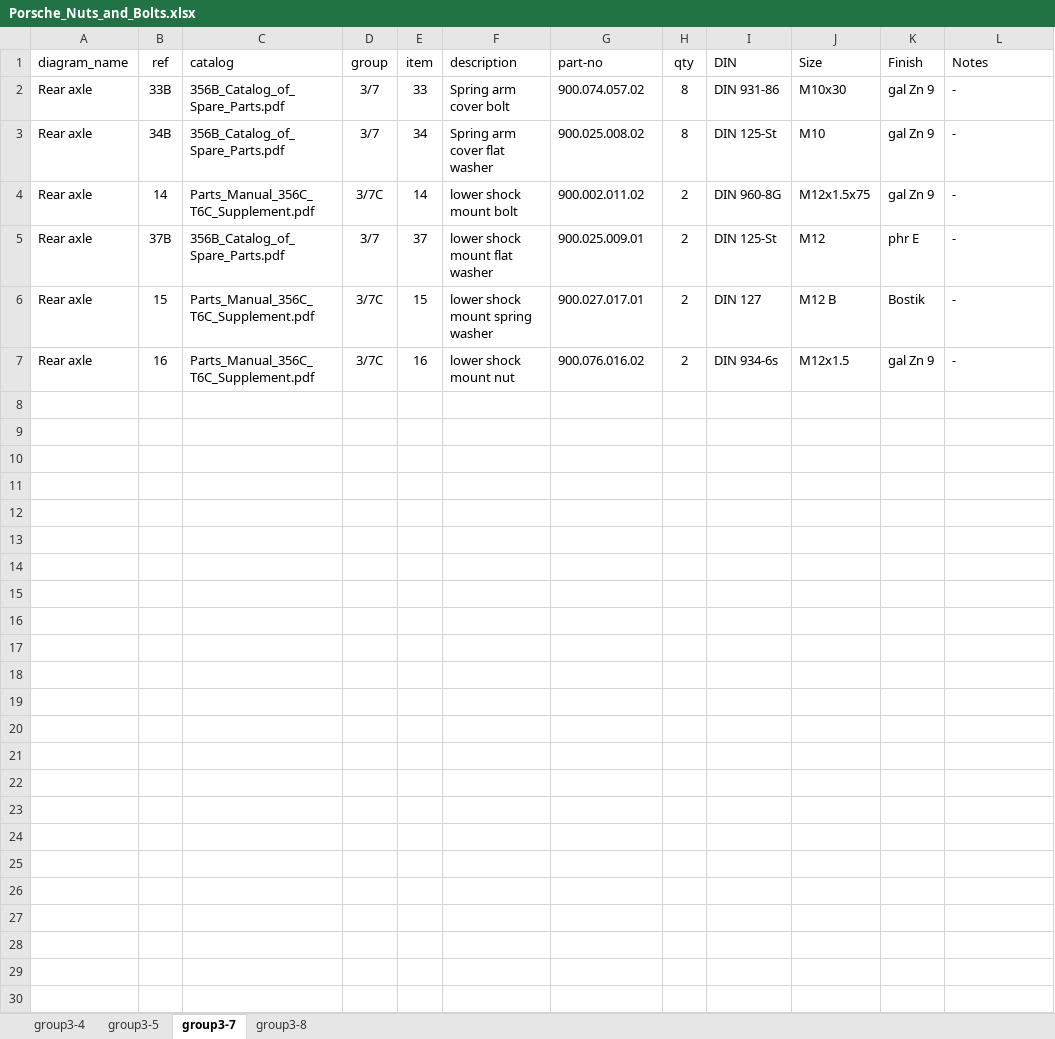
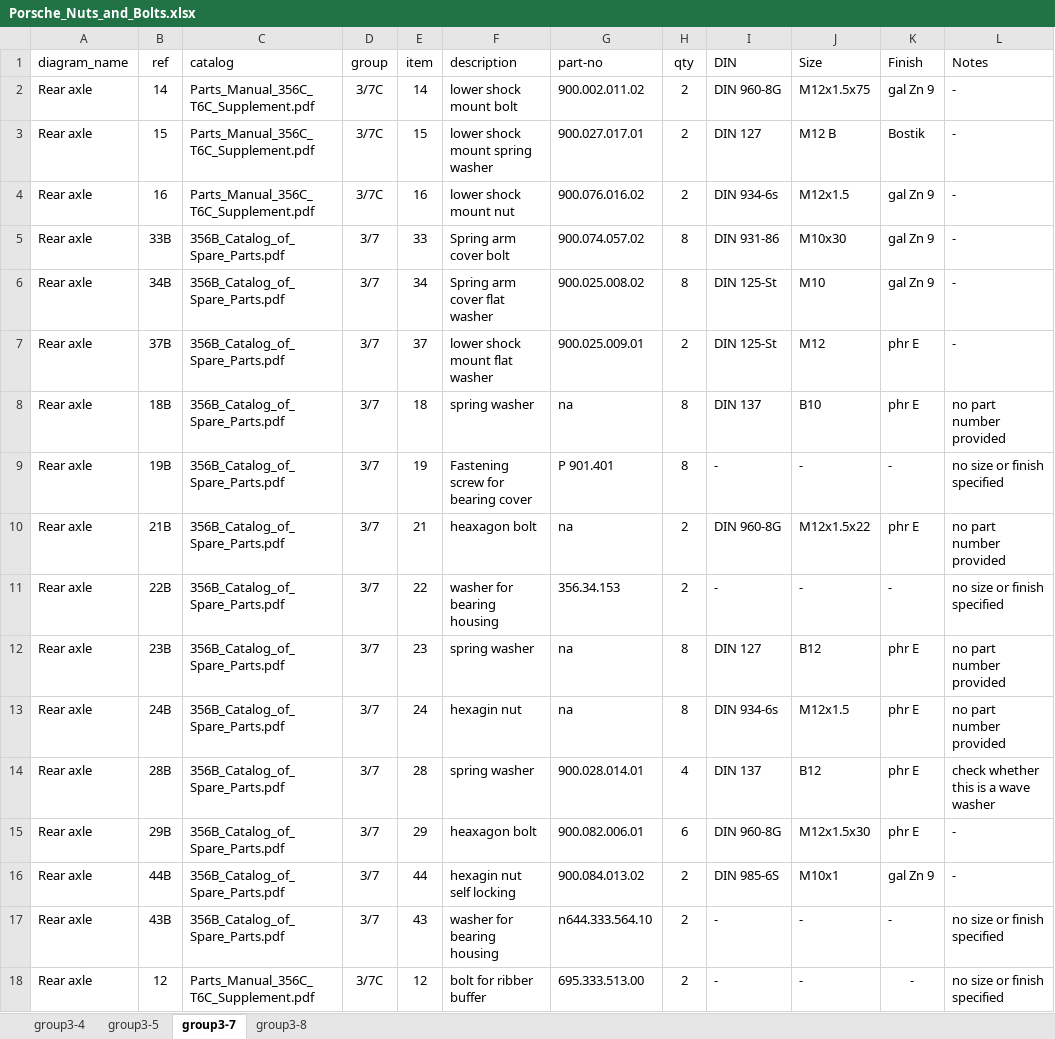
Before and after one commit to Porsche356C/356, an Excel workbook: xml/Porsche_Nuts_and_Bolts.xlsx, sheet group3-7, drawn as a sheet; values as stored, in another font and other column widths than the file's, no borders; table styles not drawn; addresses are those after the commit; the diff names each change by its address in the sheet, - before the commit and + after, or states it on an @@ line.

Commit message:
change popup to table row

```diff
--- a/xml/Porsche_Nuts_and_Bolts.xlsx (sheet group3-7)
+++ b/xml/Porsche_Nuts_and_Bolts.xlsx (sheet group3-7)
@@ row 4 moved to row 2: Rear axle @@
@@ row 6 moved to row 3: Rear axle @@
+row 4: Rear axle | 16 | Parts_Manual_356C_T6C_Supplement.pdf | 3/7C | 16 | lower shock mount nut | 900.076.016.02 | 2 | DIN 934-6s | M12x1.5 | gal Zn 9 | -
+row 8: Rear axle | 18B | 356B_Catalog_of_Spare_Parts.pdf | 3/7 | 18 | spring washer | na | 8 | DIN 137 | B10 | phr E | no part number provided
+row 9: Rear axle | 19B | 356B_Catalog_of_Spare_Parts.pdf | 3/7 | 19 | Fastening screw for bearing cover | P 901.401 | 8 | - | - | - | no size or finish specified
+row 10: Rear axle | 21B | 356B_Catalog_of_Spare_Parts.pdf | 3/7 | 21 | heaxagon bolt | na | 2 | DIN 960-8G | M12x1.5x22 | phr E | no part number provided
+row 11: Rear axle | 22B | 356B_Catalog_of_Spare_Parts.pdf | 3/7 | 22 | washer for bearing housing | 356.34.153 | 2 | - | - | - | no size or finish specified
+row 12: Rear axle | 23B | 356B_Catalog_of_Spare_Parts.pdf | 3/7 | 23 | spring washer | na | 8 | DIN 127 | B12 | phr E | no part number provided
+row 13: Rear axle | 24B | 356B_Catalog_of_Spare_Parts.pdf | 3/7 | 24 | hexagin nut | na | 8 | DIN 934-6s | M12x1.5 | phr E | no part number provided
+row 14: Rear axle | 28B | 356B_Catalog_of_Spare_Parts.pdf | 3/7 | 28 | spring washer | 900.028.014.01 | 4 | DIN 137 | B12 | phr E | check whether this is a wave washer
+row 15: Rear axle | 29B | 356B_Catalog_of_Spare_Parts.pdf | 3/7 | 29 | heaxagon bolt | 900.082.006.01 | 6 | DIN 960-8G | M12x1.5x30 | phr E | -
-B16 (ref): 16
+B16 (ref): 44B
-C16 (catalog): Parts_Manual_356C_T6C_Supplement.pdf
+C16 (catalog): 356B_Catalog_of_Spare_Parts.pdf
-D16 (group): 3/7C
+D16 (group): 3/7
-E16 (item): 16
+E16 (item): 44
-F16 (description): lower shock mount nut
+F16 (description): hexagin nut self locking
-G16 (part-no): 900.076.016.02
+G16 (part-no): 900.084.013.02
-I16 (DIN): DIN 934-6s
+I16 (DIN): DIN 985-6S
-J16 (Size): M12x1.5
+J16 (Size): M10x1
+row 17: Rear axle | 43B | 356B_Catalog_of_Spare_Parts.pdf | 3/7 | 43 | washer for bearing housing | n644.333.564.10 | 2 | - | - | - | no size or finish specified
+row 18: Rear axle | 12 | Parts_Manual_356C_T6C_Supplement.pdf | 3/7C | 12 | bolt for ribber buffer | 695.333.513.00 | 2 | - | - | - | no size or finish specified
```
Also changed, not shown: 7 other files.
